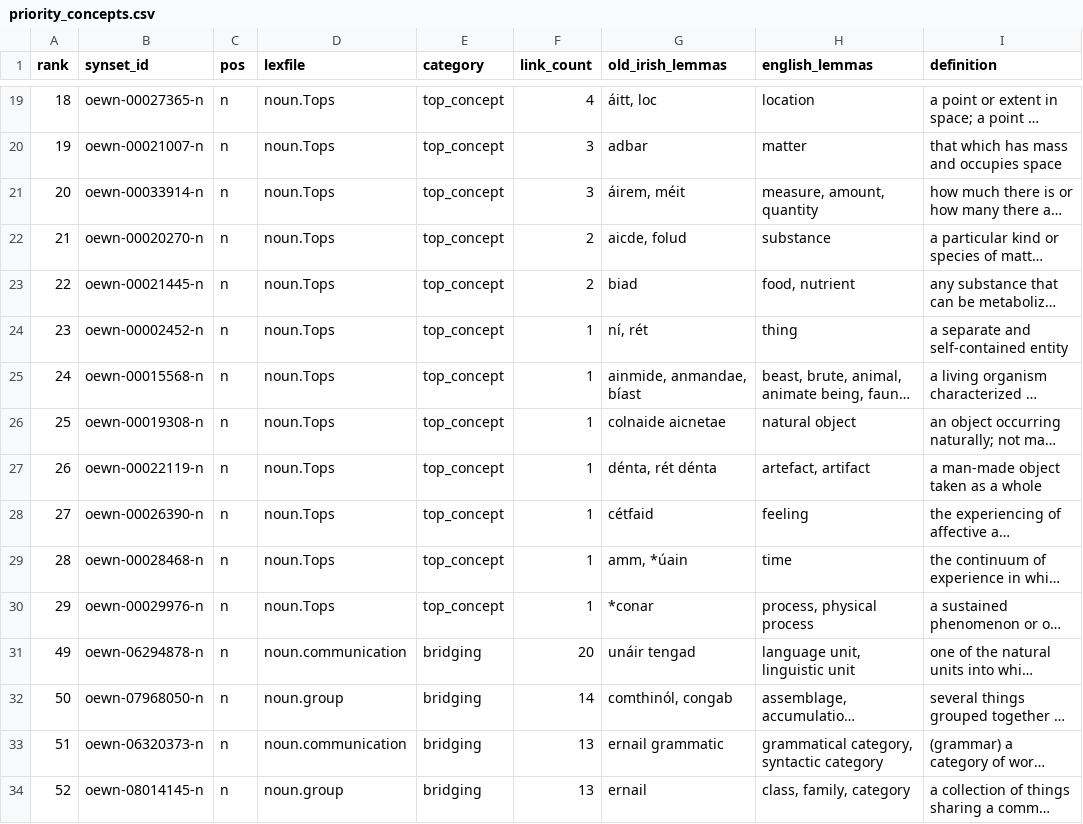
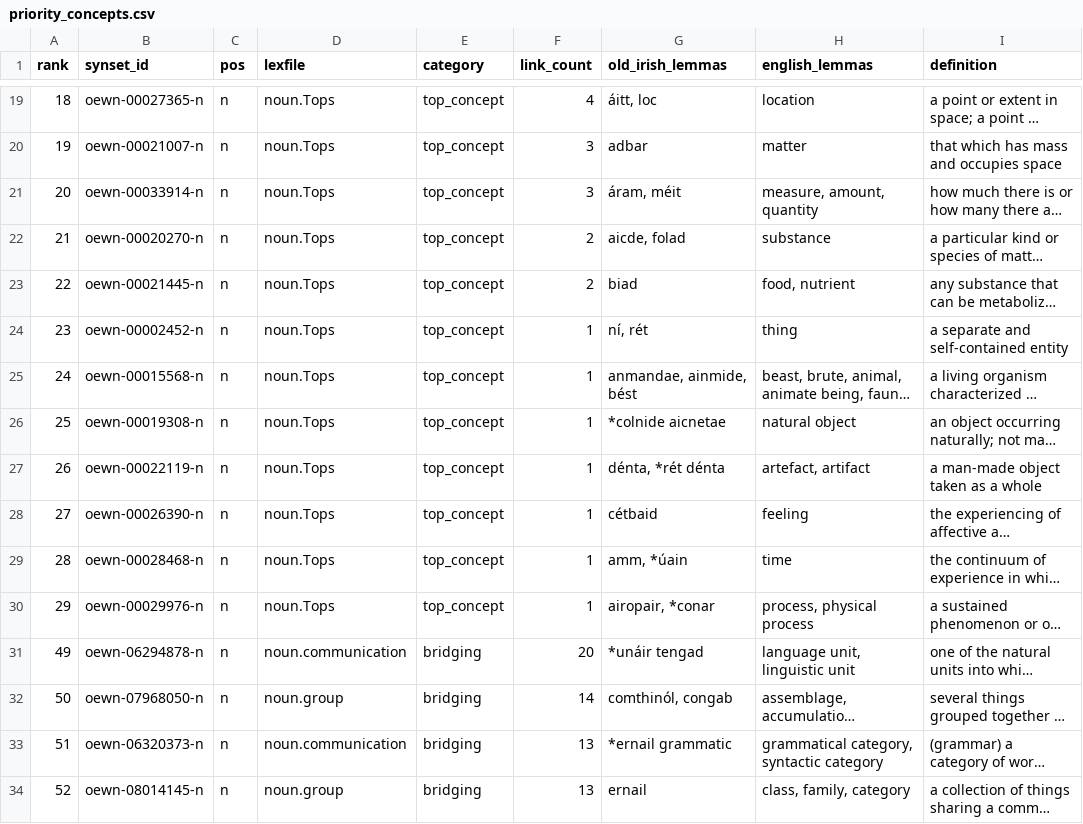
Before and after one commit to AdeDoyle/sga-wordnet, a CSV file: data/priority_concepts.csv, drawn as a sheet; only a part is shown, gaps mark what is left out; long unchanged cells end in …; the diff covers the shown part only; the diff names each change by its address in the sheet, - before the commit and + after, or states it on an @@ line.

Commit message:
Adding Old Irish lemmata for more priority concepts. Lemmata (1-70) compared against those used in UD treebanks and Wb. website to ensure consistency with them rather than with eDIL.

```diff
--- a/data/priority_concepts.csv
+++ b/data/priority_concepts.csv
-G21 (old_irish_lemmas): áirem, méit
+G21 (old_irish_lemmas): áram, méit
-G22 (old_irish_lemmas): aicde, folud
+G22 (old_irish_lemmas): aicde, folad
-G25 (old_irish_lemmas): ainmide, anmandae, bíast
+G25 (old_irish_lemmas): anmandae, ainmide, bést
-G26 (old_irish_lemmas): colnaide aicnetae
+G26 (old_irish_lemmas): *colnide aicnetae
-G27 (old_irish_lemmas): dénta, rét dénta
+G27 (old_irish_lemmas): dénta, *rét dénta
-G28 (old_irish_lemmas): cétfaid
+G28 (old_irish_lemmas): cétbaid
-G30 (old_irish_lemmas): *conar
+G30 (old_irish_lemmas): airopair, *conar
-G31 (old_irish_lemmas): unáir tengad
+G31 (old_irish_lemmas): *unáir tengad
-G33 (old_irish_lemmas): ernail grammatic
+G33 (old_irish_lemmas): *ernail grammatic
```
Also changed, not shown: 29 edited cells elsewhere in this file.
